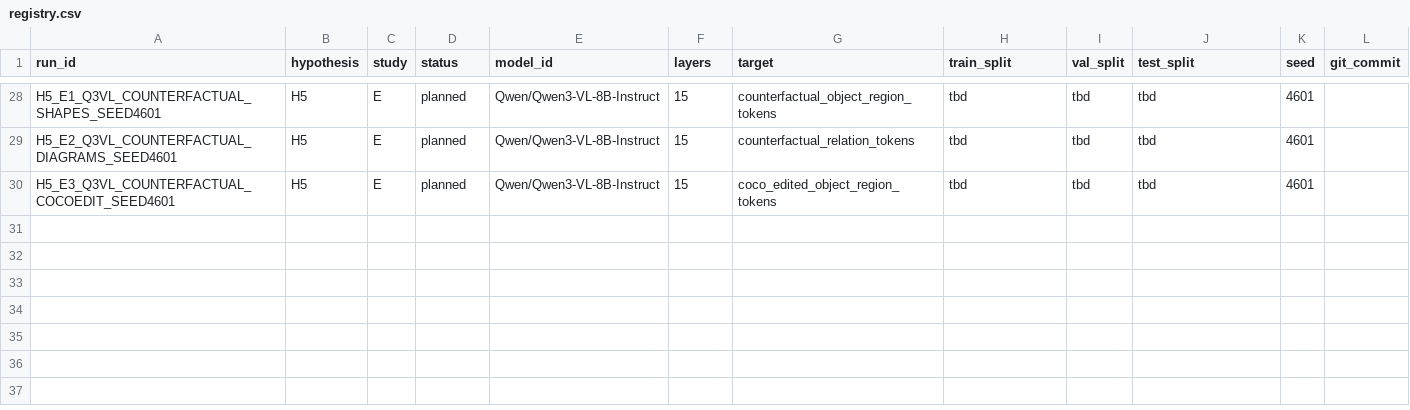
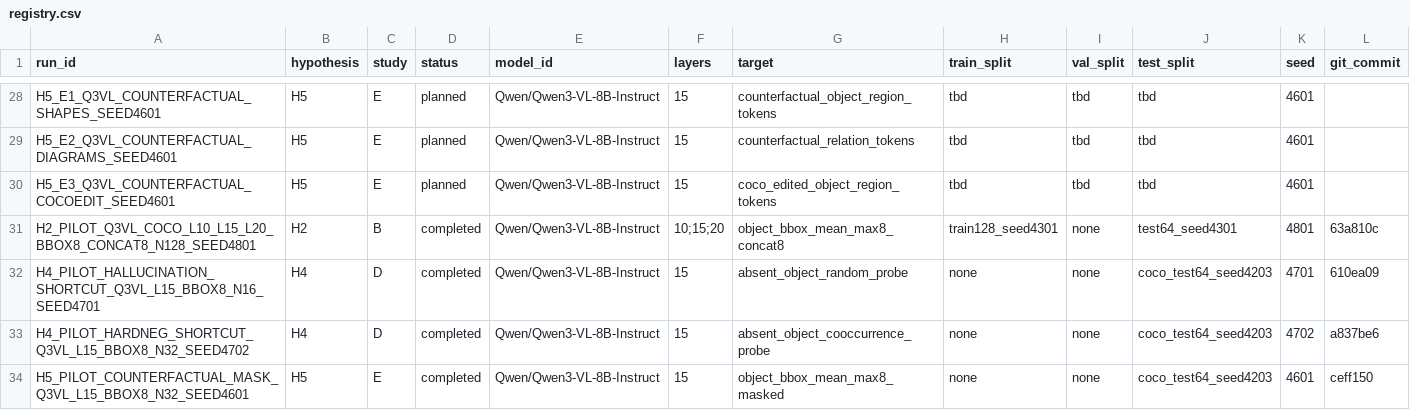
Before and after one commit to pseudoc18/VLM_NLA, a CSV file: experiments/registry.csv, drawn as a sheet; only a part is shown, gaps mark what is left out; rows hold the shown columns only; the diff names each change by its address in the sheet, - before the commit and + after, or states it on an @@ line.

Commit message:
Record H2 H4 H5 pilot results

```diff
--- a/experiments/registry.csv
+++ b/experiments/registry.csv
+row 31: H2_PILOT_Q3VL_COCO_L10_L15_L20_BBOX8_CONCAT8_N128_SEED4801 | H2 | B | completed | Qwen/Qwen3-VL-8B-Instruct | 10;15;20 | object_bbox_mean_max8_concat8 | train128_seed4301 | none | test64_seed4301 | 4801 | 63a810c
+row 32: H4_PILOT_HALLUCINATION_SHORTCUT_Q3VL_L15_BBOX8_N16_SEED4701 | H4 | D | completed | Qwen/Qwen3-VL-8B-Instruct | 15 | absent_object_random_probe | none | none | coco_test64_seed4203 | 4701 | 610ea09
+row 33: H4_PILOT_HARDNEG_SHORTCUT_Q3VL_L15_BBOX8_N32_SEED4702 | H4 | D | completed | Qwen/Qwen3-VL-8B-Instruct | 15 | absent_object_cooccurrence_probe | none | none | coco_test64_seed4203 | 4702 | a837be6
+row 34: H5_PILOT_COUNTERFACTUAL_MASK_Q3VL_L15_BBOX8_N32_SEED4601 | H5 | E | completed | Qwen/Qwen3-VL-8B-Instruct | 15 | object_bbox_mean_max8_masked | none | none | coco_test64_seed4203 | 4601 | ceff150
```
Also changed, not shown: 47 other files.
